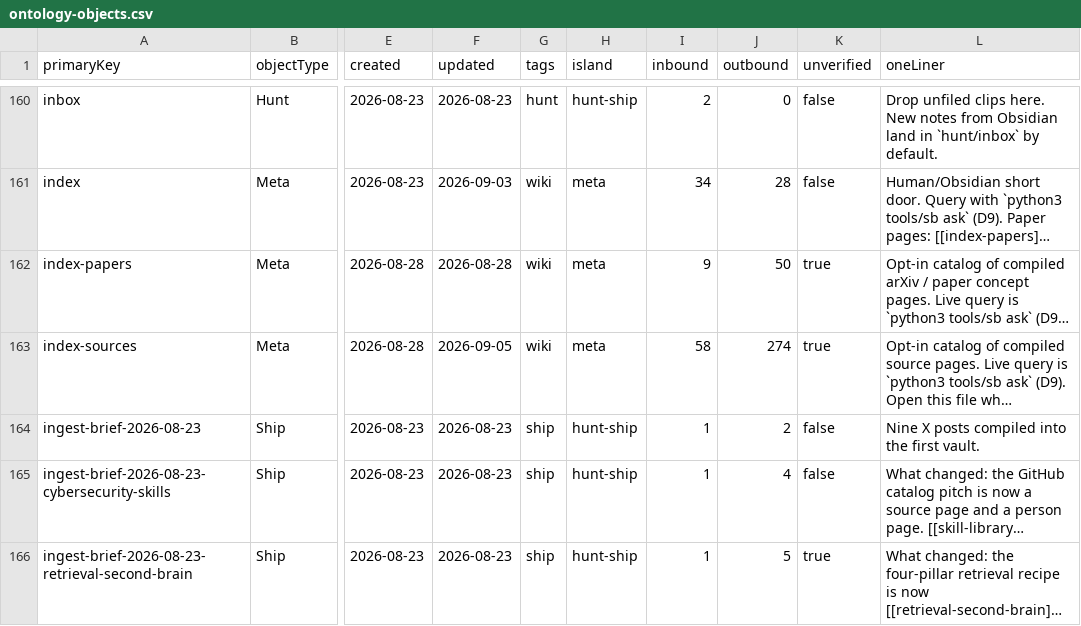
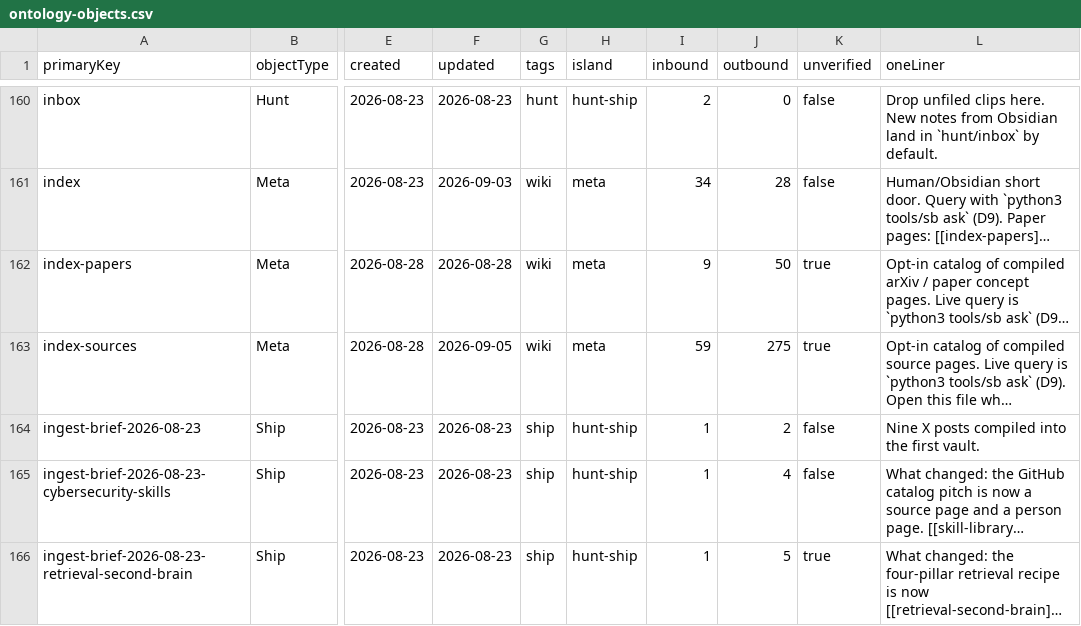
Before and after one commit to elan7192/second-brain, a CSV file: output/ontology-objects.csv, drawn as a sheet; only a part is shown, gaps mark what is left out; long unchanged cells end in …; the diff covers the shown part only; the diff names each change by its address in the sheet, - before the commit and + after, or states it on an @@ line.

```diff
--- a/output/ontology-objects.csv
+++ b/output/ontology-objects.csv
-I163 (inbound): 58
+I163 (inbound): 59
-J163 (outbound): 274
+J163 (outbound): 275
```
Also changed, not shown: 1 added row and 3 edited cells elsewhere in this file, wiki/claims.csv, 5 other files.
